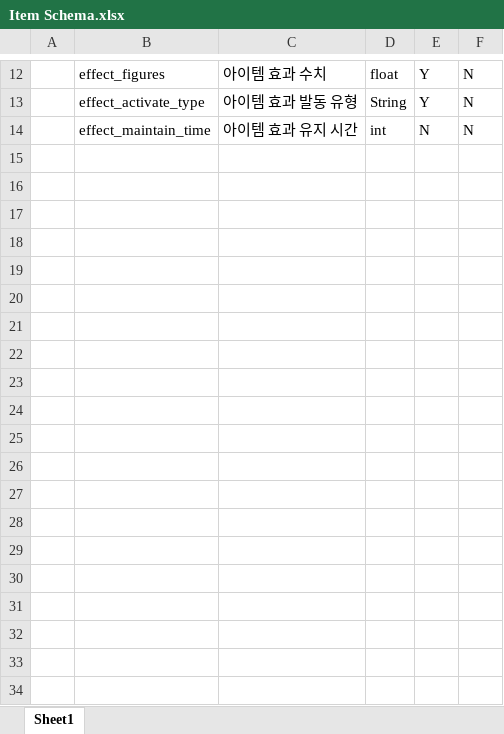
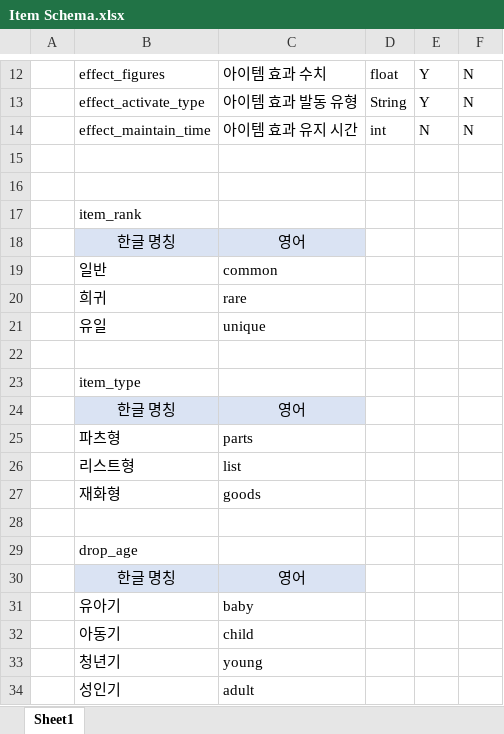
Before and after one commit to SuCreamCake/LCBD, an Excel workbook: 기획서/Item Schema.xlsx, sheet Sheet1, drawn as a sheet; only a part is shown, gaps mark what is left out; values as stored, in another font and other column widths than the file's, no borders; the diff covers the shown part only; the diff names each change by its address in the sheet, - before the commit and + after, or states it on an @@ line.

```diff
--- a/기획서/Item Schema.xlsx (sheet Sheet1)
+++ b/기획서/Item Schema.xlsx (sheet Sheet1)
+row 15: (empty)
+row 16: (empty)
+row 17:  | item_rank
+row 18:  | 한글 명칭 | 영어
+row 19:  | 일반 | common
+row 20:  | 희귀 | rare
+row 21:  | 유일 | unique
+row 22: (empty)
+row 23:  | item_type
+row 24:  | 한글 명칭 | 영어
+row 25:  | 파츠형 | parts
+row 26:  | 리스트형 | list
+row 27:  | 재화형 | goods
+row 28: (empty)
+row 29:  | drop_age
+row 30:  | 한글 명칭 | 영어
+row 31:  | 유아기 | baby
+row 32:  | 아동기 | child
+row 33:  | 청년기 | young
+row 34:  | 성인기 | adult
```
Also changed, not shown: 33 added rows elsewhere in this sheet, 기획서/Item Table.xlsx, 2 other files.
